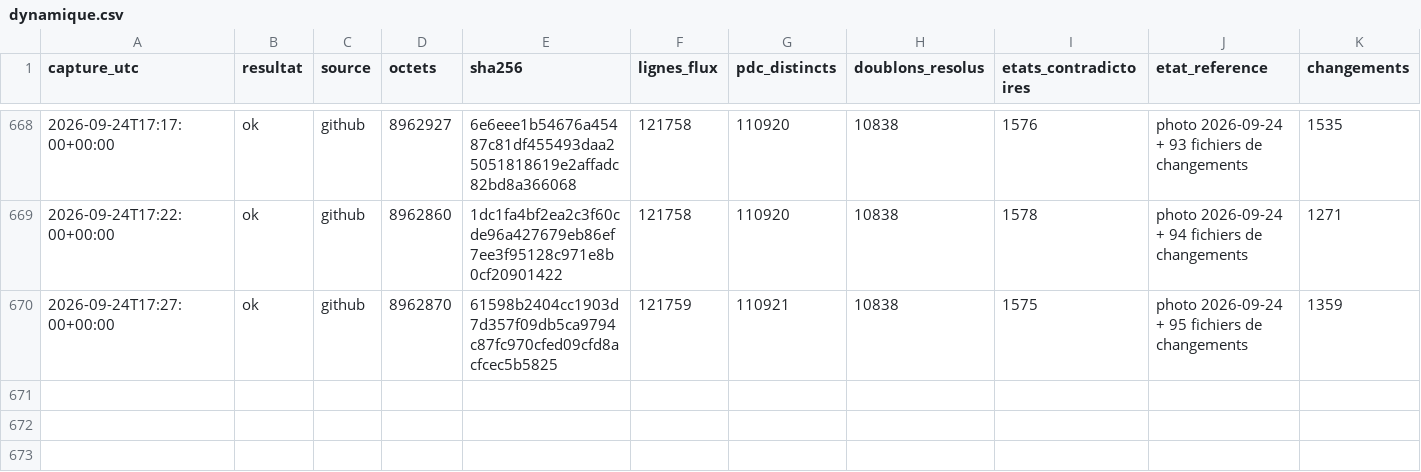
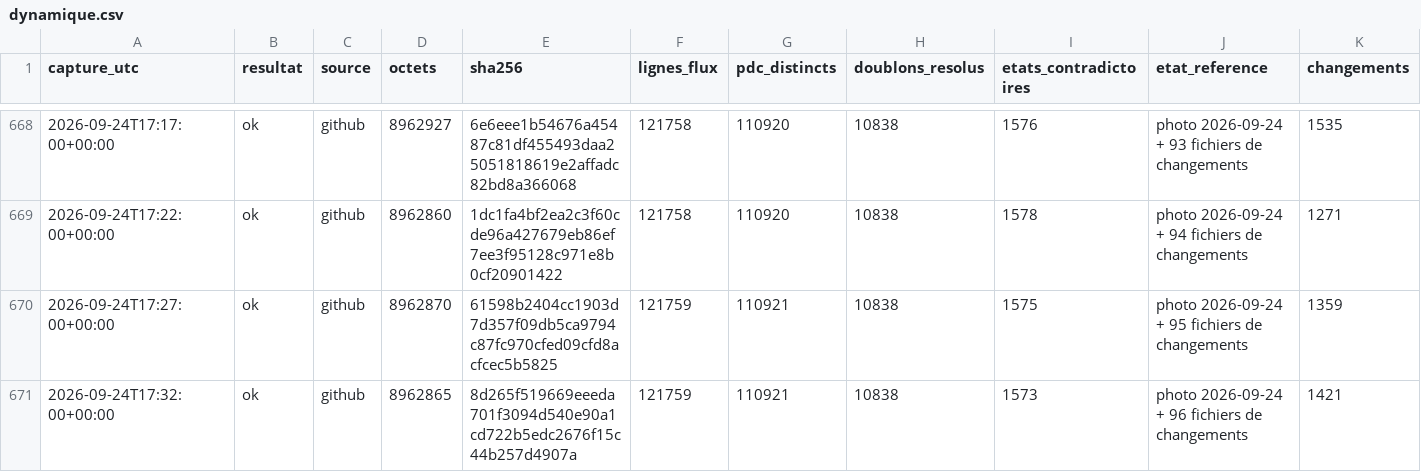
Before and after one commit to matheo-kandra/chargelab, a CSV file: data/collecte/journal/dynamique.csv, drawn as a sheet; only a part is shown, gaps mark what is left out; rows hold the shown columns only; the diff names each change by its address in the sheet, - before the commit and + after, or states it on an @@ line.

Commit message:
collecte locale 2026-09-24T17:32:08Z

```diff
--- a/data/collecte/journal/dynamique.csv
+++ b/data/collecte/journal/dynamique.csv
+row 671: 2026-09-24T17:32:00+00:00 | ok | github | 8962865 | 8d265f519669eeeda701f3094d540e90a1cd722b5edc2676f15c44b257d4907a | 121759 | 110921 | 10838 | 1573 | photo 2026-09-24 + 96 fichiers de changements | 1421
```
Also changed, not shown: 1 other file.
